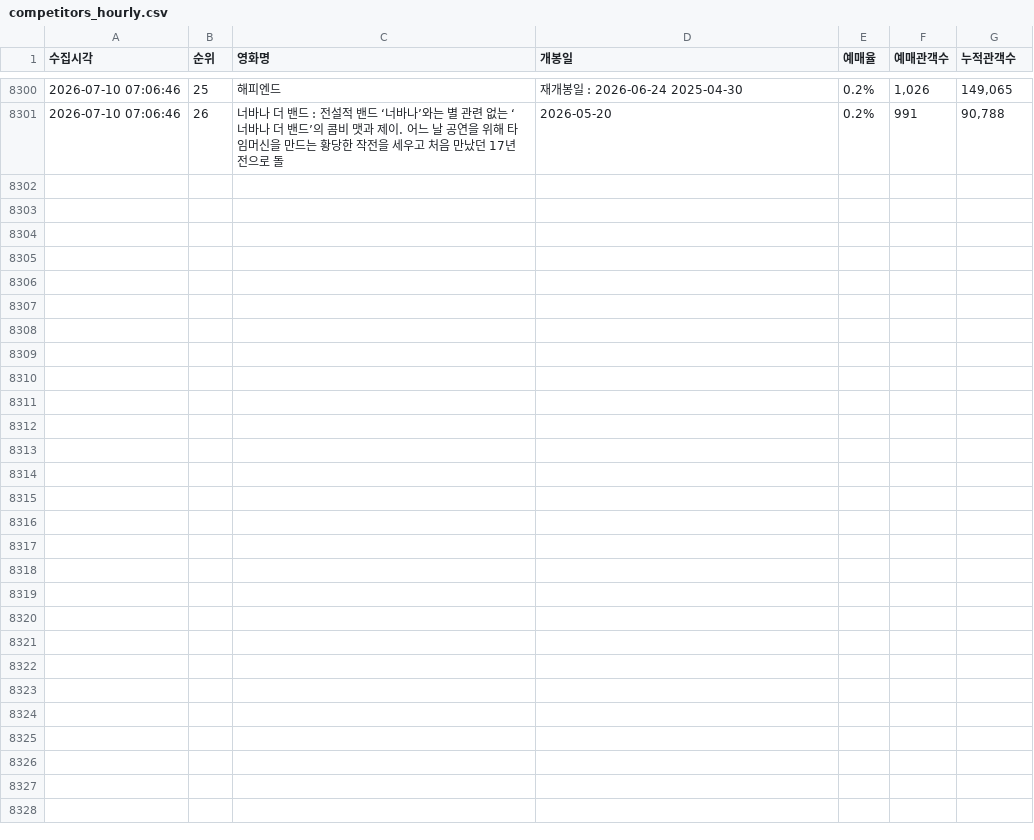
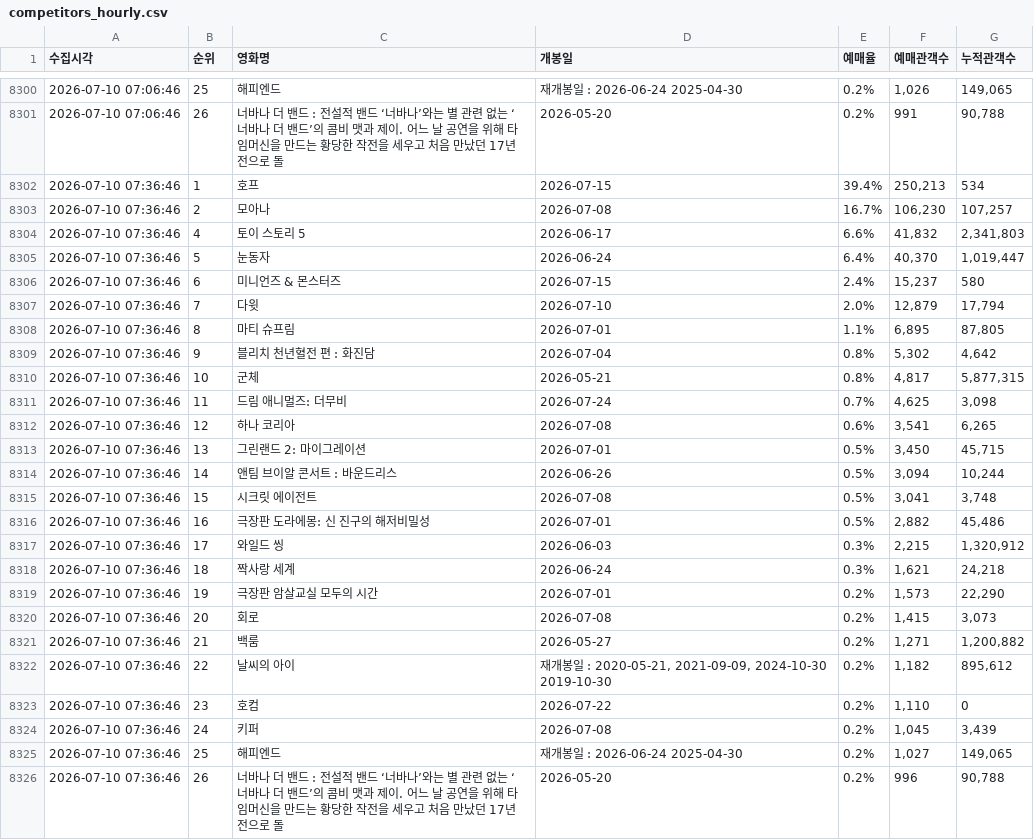
Before and after one commit to jaywhyyang/greenland2, a CSV file: competitors_hourly.csv, drawn as a sheet; only a part is shown, gaps mark what is left out.

```diff
--- a/competitors_hourly.csv
+++ b/competitors_hourly.csv
@@ -8301 +8301,26 @@
 2026-07-10 07:06:46,26,너바나 더 밴드 : 전설적 밴드 ‘너바나’와는 별 관련 없는 ‘너바나 더 밴드’의 콤비 맷과 제이. 어느 날 공연을 위해 타임머신을 만드는 황당한 작전을 세우고 처음 만났던 17년 전으로 돌,2026-05-20,0.2%,991,"90,788"
+2026-07-10 07:36:46,1,호프,2026-07-15,39.4%,"250,213",534
+2026-07-10 07:36:46,2,모아나,2026-07-08,16.7%,"106,230","107,257"
+2026-07-10 07:36:46,4,토이 스토리 5,2026-06-17,6.6%,"41,832","2,341,803"
+2026-07-10 07:36:46,5,눈동자,2026-06-24,6.4%,"40,370","1,019,447"
+2026-07-10 07:36:46,6,미니언즈 & 몬스터즈,2026-07-15,2.4%,"15,237",580
+2026-07-10 07:36:46,7,다윗,2026-07-10,2.0%,"12,879","17,794"
+2026-07-10 07:36:46,8,마티 슈프림,2026-07-01,1.1%,"6,895","87,805"
+2026-07-10 07:36:46,9,블리치 천년혈전 편 : 화진담,2026-07-04,0.8%,"5,302","4,642"
+2026-07-10 07:36:46,10,군체,2026-05-21,0.8%,"4,817","5,877,315"
+2026-07-10 07:36:46,11,드림 애니멀즈: 더무비,2026-07-24,0.7%,"4,625","3,098"
+2026-07-10 07:36:46,12,하나 코리아,2026-07-08,0.6%,"3,541","6,265"
+2026-07-10 07:36:46,13,그린랜드 2: 마이그레이션,2026-07-01,0.5%,"3,450","45,715"
+2026-07-10 07:36:46,14,앤팀 브이알 콘서트 : 바운드리스,2026-06-26,0.5%,"3,094","10,244"
+2026-07-10 07:36:46,15,시크릿 에이전트,2026-07-08,0.5%,"3,041","3,748"
+2026-07-10 07:36:46,16,극장판 도라에몽: 신 진구의 해저비밀성,2026-07-01,0.5%,"2,882","45,486"
+2026-07-10 07:36:46,17,와일드 씽,2026-06-03,0.3%,"2,215","1,320,912"
+2026-07-10 07:36:46,18,짝사랑 세계,2026-06-24,0.3%,"1,621","24,218"
+2026-07-10 07:36:46,19,극장판 암살교실 모두의 시간,2026-07-01,0.2%,"1,573","22,290"
+2026-07-10 07:36:46,20,회로,2026-07-08,0.2%,"1,415","3,073"
+2026-07-10 07:36:46,21,백룸,2026-05-27,0.2%,"1,271","1,200,882"
+2026-07-10 07:36:46,22,날씨의 아이,"재개봉일 : 2020-05-21, 2021-09-09, 2024-10-30 2019-10-30",0.2%,"1,182","895,612"
+2026-07-10 07:36:46,23,호컴,2026-07-22,0.2%,"1,110",0
+2026-07-10 07:36:46,24,키퍼,2026-07-08,0.2%,"1,045","3,439"
+2026-07-10 07:36:46,25,해피엔드,재개봉일 : 2026-06-24 2025-04-30,0.2%,"1,027","149,065"
+2026-07-10 07:36:46,26,너바나 더 밴드 : 전설적 밴드 ‘너바나’와는 별 관련 없는 ‘너바나 더 밴드’의 콤비 맷과 제이. 어느 날 공연을 위해 타임머신을 만드는 황당한 작전을 세우고 처음 만났던 17년 전으로 돌,2026-05-20,0.2%,996,"90,788"
```
Also changed, not shown: greenland2_hourly.csv, 3 other files.
